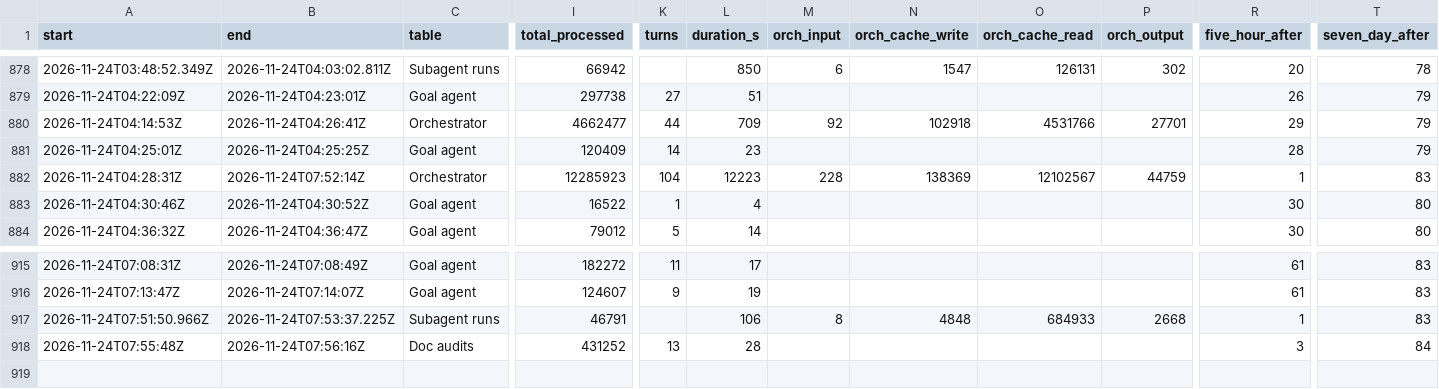
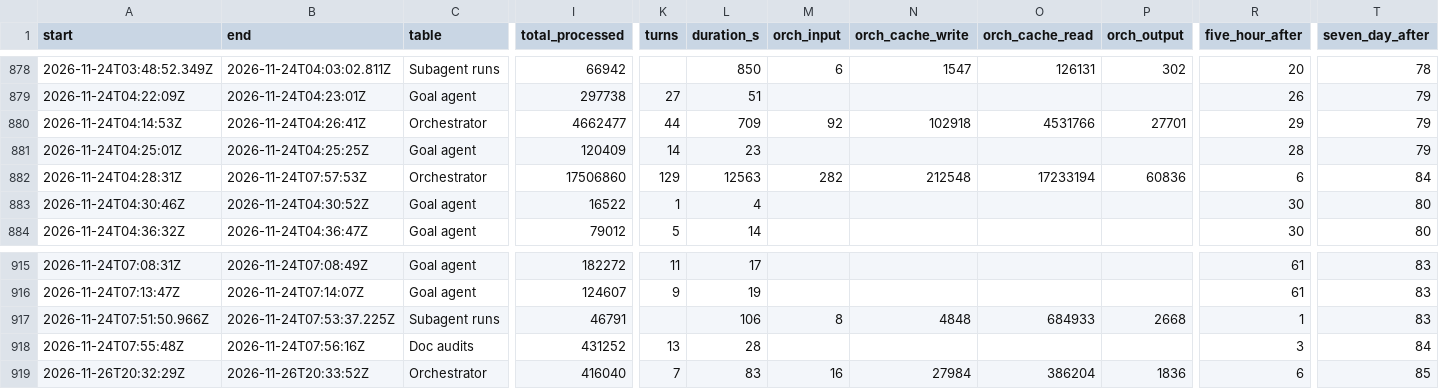
Before and after one commit to 4ltrem/chill-bee-game, a CSV file: _meta/agent-runs.csv, drawn as a sheet; only a part is shown, gaps mark what is left out; rows hold the shown columns only; the diff names each change by its address in the sheet, - before the commit and + after, or states it on an @@ line.

```diff
--- a/_meta/agent-runs.csv
+++ b/_meta/agent-runs.csv
-B882 (end): 2026-11-24T07:52:14Z
+B882 (end): 2026-11-24T07:57:53Z
-I882 (total_processed): 12285923
+I882 (total_processed): 17506860
-K882 (turns): 104
+K882 (turns): 129
-L882 (duration_s): 12223
+L882 (duration_s): 12563
-M882 (orch_input): 228
+M882 (orch_input): 282
-N882 (orch_cache_write): 138369
+N882 (orch_cache_write): 212548
-O882 (orch_cache_read): 12102567
+O882 (orch_cache_read): 17233194
-P882 (orch_output): 44759
+P882 (orch_output): 60836
-R882 (five_hour_after): 1
+R882 (five_hour_after): 6
-T882 (seven_day_after): 83
+T882 (seven_day_after): 84
+row 919: 2026-11-26T20:32:29Z | 2026-11-26T20:33:52Z | Orchestrator | 416040 | 7 | 83 | 16 | 27984 | 386204 | 1836 | 6 | 85
```
Also changed, not shown: 1 other file.
